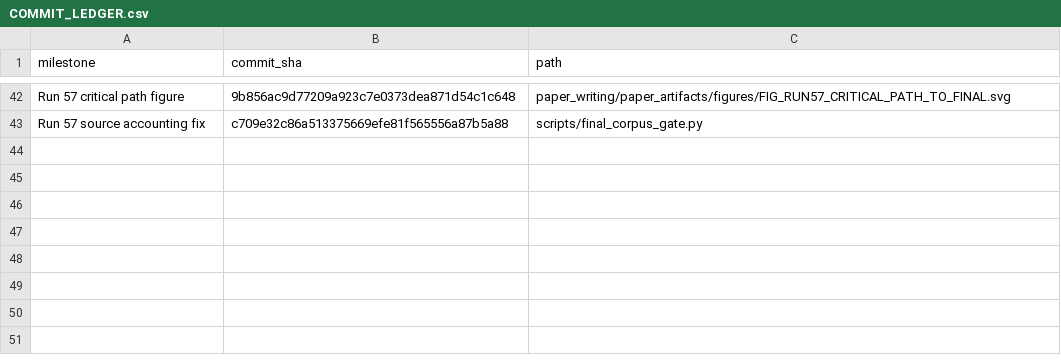
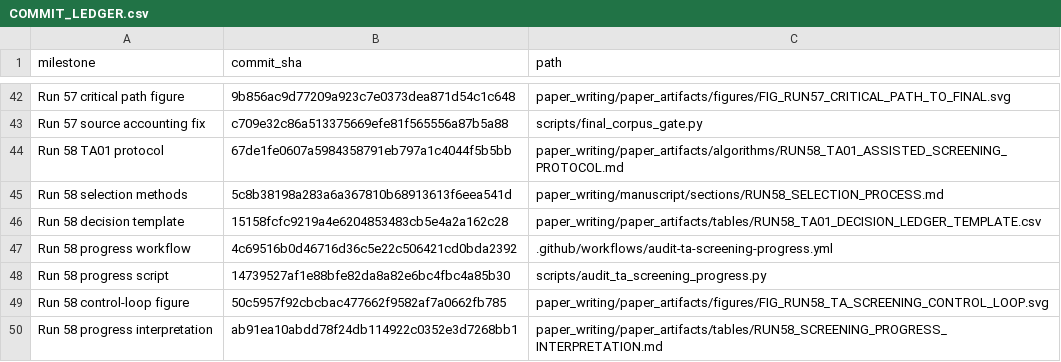
Before and after one commit to Arithmetic-Power-Geometry/Augmented-Reality-Systematic-Review, a CSV file: paper_writing/COMMIT_LEDGER.csv, drawn as a sheet; only a part is shown, gaps mark what is left out; the diff names each change by its address in the sheet, - before the commit and + after, or states it on an @@ line.

Commit message:
Append Run 58 commit ledger

```diff
--- a/paper_writing/COMMIT_LEDGER.csv
+++ b/paper_writing/COMMIT_LEDGER.csv
+row 44: Run 58 TA01 protocol | 67de1fe0607a5984358791eb797a1c4044f5b5bb | paper_writing/paper_artifacts/algorithms/RUN58_TA01_ASSISTED_SCREENING_PROTOCOL.md
+row 45: Run 58 selection methods | 5c8b38198a283a6a367810b68913613f6eea541d | paper_writing/manuscript/sections/RUN58_SELECTION_PROCESS.md
+row 46: Run 58 decision template | 15158fcfc9219a4e6204853483cb5e4a2a162c28 | paper_writing/paper_artifacts/tables/RUN58_TA01_DECISION_LEDGER_TEMPLATE.csv
+row 47: Run 58 progress workflow | 4c69516b0d46716d36c5e22c506421cd0bda2392 | .github/workflows/audit-ta-screening-progress.yml
+row 48: Run 58 progress script | 14739527af1e88bfe82da8a82e6bc4fbc4a85b30 | scripts/audit_ta_screening_progress.py
+row 49: Run 58 control-loop figure | 50c5957f92cbcbac477662f9582af7a0662fb785 | paper_writing/paper_artifacts/figures/FIG_RUN58_TA_SCREENING_CONTROL_LOOP.svg
+row 50: Run 58 progress interpretation | ab91ea10abdd78f24db114922c0352e3d7268bb1 | paper_writing/paper_artifacts/tables/RUN58_SCREENING_PROGRESS_INTERPRETATION.md
```
